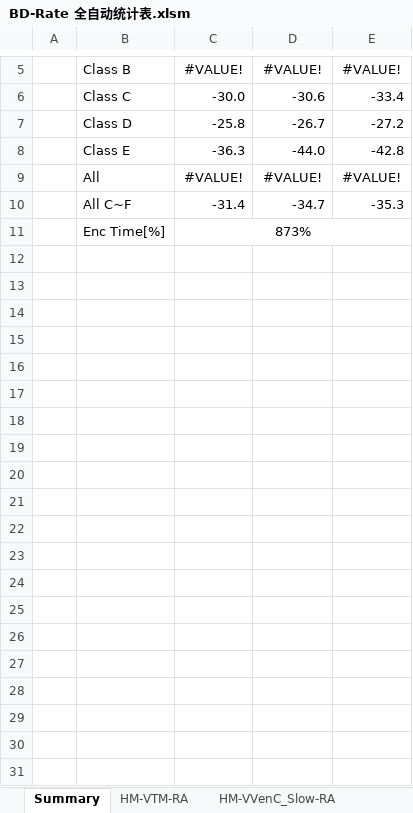
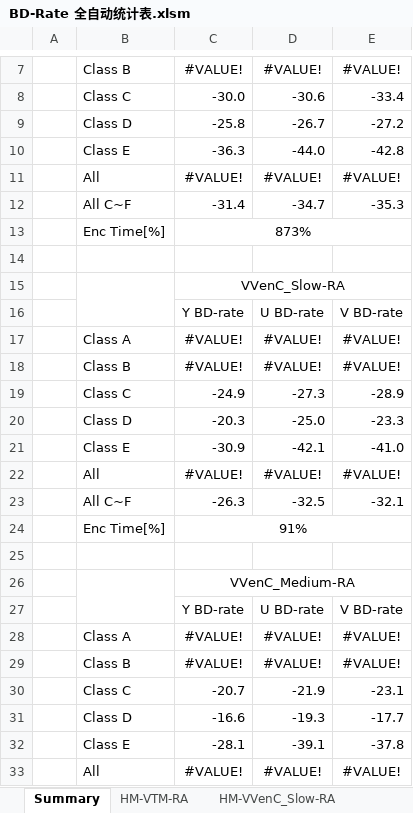
Before and after one commit to 0qinghao/HEVC_VVC_test_script, an Excel workbook: BD-Rate 全自动统计表.xlsm, sheet Summary, drawn as a sheet; only a part is shown, gaps mark what is left out; values as stored, in another font and other column widths than the file's, no borders; charts and pictures and conditional formats not drawn; the diff covers the shown part only; the diff names each change by its address in the sheet, - before the commit and + after, or states it on an @@ line.

```diff
--- a/BD-Rate 全自动统计表.xlsm (sheet Summary)
+++ b/BD-Rate 全自动统计表.xlsm (sheet Summary)
+row 14: (empty)
+row 15:  |  | VVenC_Slow-RA
+row 16:  |  | Y BD-rate | U BD-rate | V BD-rate
+row 17:  | Class A | #VALUE! | #VALUE! | #VALUE!
+row 18:  | Class B | #VALUE! | #VALUE! | #VALUE!
+row 19:  | Class C | -24.9 | -27.3 | -28.9
+row 20:  | Class D | -20.3 | -25.0 | -23.3
+row 21:  | Class E | -30.9 | -42.1 | -41.0
+row 22:  | All | #VALUE! | #VALUE! | #VALUE!
+row 23:  | All C~F | -26.3 | -32.5 | -32.1
+row 24:  | Enc Time[%] | 91%
+row 25: (empty)
+row 26:  |  | VVenC_Medium-RA
+row 27:  |  | Y BD-rate | U BD-rate | V BD-rate
+row 28:  | Class A | #VALUE! | #VALUE! | #VALUE!
+row 29:  | Class B | #VALUE! | #VALUE! | #VALUE!
+row 30:  | Class C | -20.7 | -21.9 | -23.1
+row 31:  | Class D | -16.6 | -19.3 | -17.7
+row 32:  | Class E | -28.1 | -39.1 | -37.8
+row 33:  | All | #VALUE! | #VALUE! | #VALUE!
```
Also changed, not shown: 26 added rows and 1 edited cell elsewhere in this sheet, formulas that keep their value, charts or pictures.
